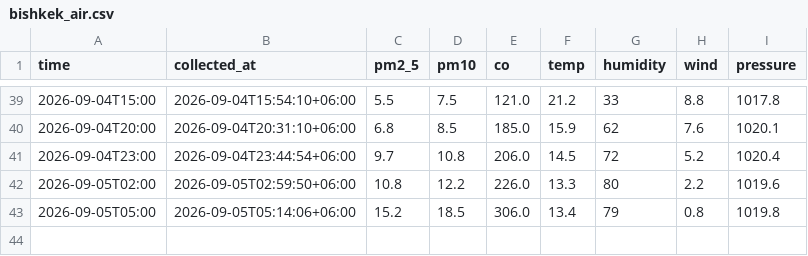
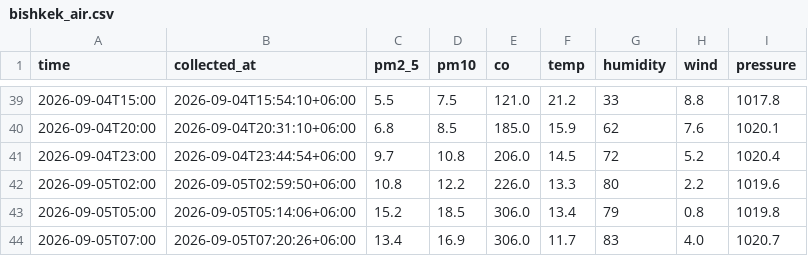
Before and after one commit to Ashymov-iHub/Breathe-Bishkek, a CSV file: data/bishkek_air.csv, drawn as a sheet; only a part is shown, gaps mark what is left out.

```diff
--- a/data/bishkek_air.csv
+++ b/data/bishkek_air.csv
@@ -43 +43,2 @@ time,collected_at,pm2_5,pm10,co,temp,humidity,wind,pressure
 2026-09-05T05:00,2026-09-05T05:14:06+06:00,15.2,18.5,306.0,13.4,79,0.8,1019.8
+2026-09-05T07:00,2026-09-05T07:20:26+06:00,13.4,16.9,306.0,11.7,83,4.0,1020.7
```
